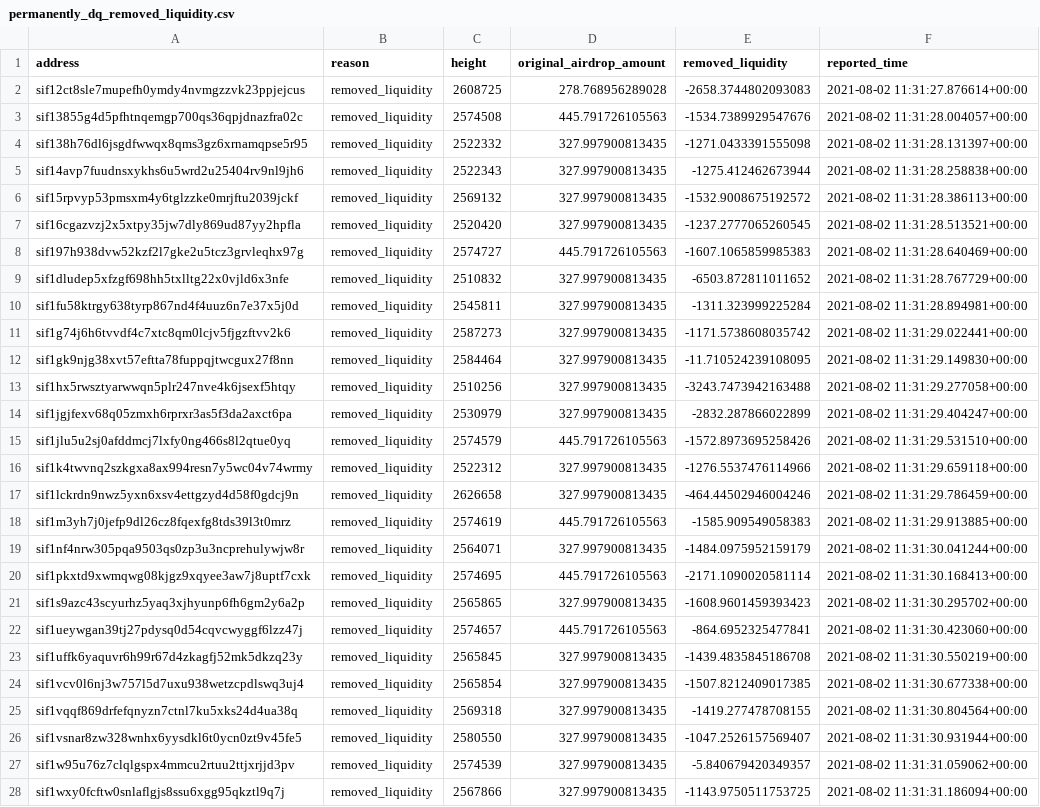
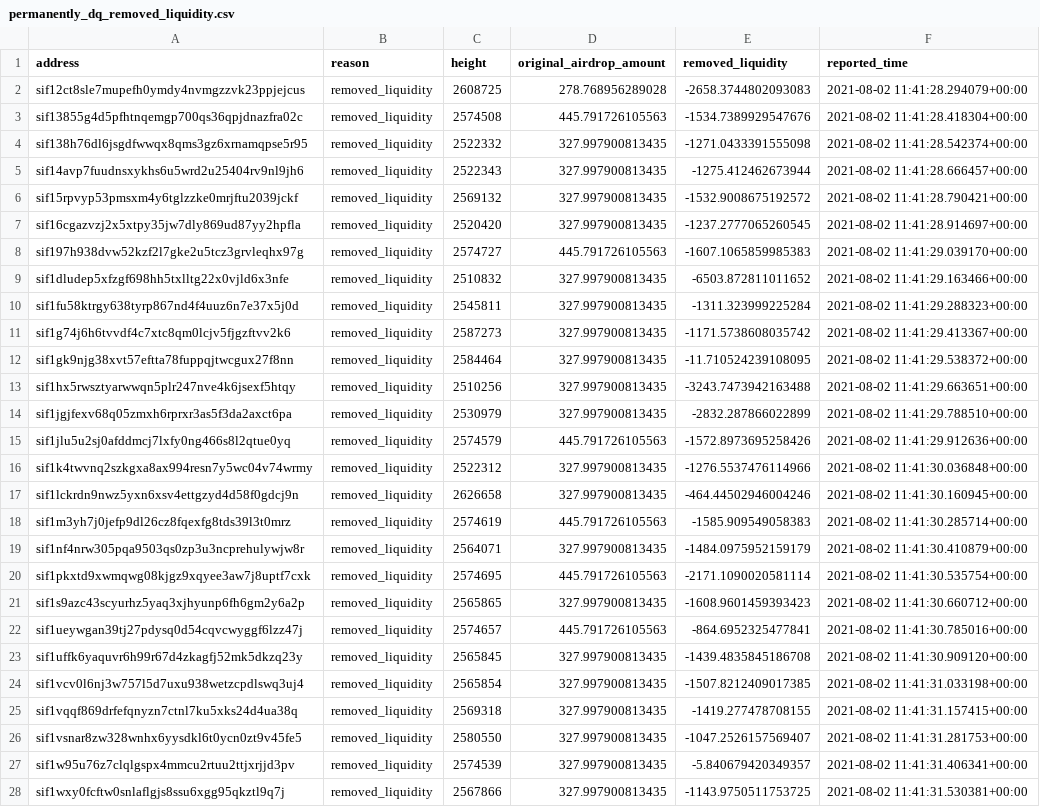
Before and after one commit to Sifchain/airdrop, a CSV file: extracts/permanently_dq_removed_liquidity.csv, drawn as a sheet; only a part is shown; the diff covers the shown part only; the diff names each change by its address in the sheet, - before the commit and + after, or states it on an @@ line.

```diff
--- a/extracts/permanently_dq_removed_liquidity.csv
+++ b/extracts/permanently_dq_removed_liquidity.csv
-F2 (reported_time): 2021-08-02 11:31:27.876614+00:00
+F2 (reported_time): 2021-08-02 11:41:28.294079+00:00
-F3 (reported_time): 2021-08-02 11:31:28.004057+00:00
+F3 (reported_time): 2021-08-02 11:41:28.418304+00:00
-F4 (reported_time): 2021-08-02 11:31:28.131397+00:00
+F4 (reported_time): 2021-08-02 11:41:28.542374+00:00
-F5 (reported_time): 2021-08-02 11:31:28.258838+00:00
+F5 (reported_time): 2021-08-02 11:41:28.666457+00:00
-F6 (reported_time): 2021-08-02 11:31:28.386113+00:00
+F6 (reported_time): 2021-08-02 11:41:28.790421+00:00
-F7 (reported_time): 2021-08-02 11:31:28.513521+00:00
+F7 (reported_time): 2021-08-02 11:41:28.914697+00:00
-F8 (reported_time): 2021-08-02 11:31:28.640469+00:00
+F8 (reported_time): 2021-08-02 11:41:29.039170+00:00
-F9 (reported_time): 2021-08-02 11:31:28.767729+00:00
+F9 (reported_time): 2021-08-02 11:41:29.163466+00:00
-F10 (reported_time): 2021-08-02 11:31:28.894981+00:00
+F10 (reported_time): 2021-08-02 11:41:29.288323+00:00
-F11 (reported_time): 2021-08-02 11:31:29.022441+00:00
+F11 (reported_time): 2021-08-02 11:41:29.413367+00:00
-F12 (reported_time): 2021-08-02 11:31:29.149830+00:00
+F12 (reported_time): 2021-08-02 11:41:29.538372+00:00
-F13 (reported_time): 2021-08-02 11:31:29.277058+00:00
+F13 (reported_time): 2021-08-02 11:41:29.663651+00:00
-F14 (reported_time): 2021-08-02 11:31:29.404247+00:00
+F14 (reported_time): 2021-08-02 11:41:29.788510+00:00
-F15 (reported_time): 2021-08-02 11:31:29.531510+00:00
+F15 (reported_time): 2021-08-02 11:41:29.912636+00:00
-F16 (reported_time): 2021-08-02 11:31:29.659118+00:00
+F16 (reported_time): 2021-08-02 11:41:30.036848+00:00
-F17 (reported_time): 2021-08-02 11:31:29.786459+00:00
+F17 (reported_time): 2021-08-02 11:41:30.160945+00:00
-F18 (reported_time): 2021-08-02 11:31:29.913885+00:00
+F18 (reported_time): 2021-08-02 11:41:30.285714+00:00
-F19 (reported_time): 2021-08-02 11:31:30.041244+00:00
+F19 (reported_time): 2021-08-02 11:41:30.410879+00:00
-F20 (reported_time): 2021-08-02 11:31:30.168413+00:00
+F20 (reported_time): 2021-08-02 11:41:30.535754+00:00
-F21 (reported_time): 2021-08-02 11:31:30.295702+00:00
+F21 (reported_time): 2021-08-02 11:41:30.660712+00:00
-F22 (reported_time): 2021-08-02 11:31:30.423060+00:00
+F22 (reported_time): 2021-08-02 11:41:30.785016+00:00
-F23 (reported_time): 2021-08-02 11:31:30.550219+00:00
+F23 (reported_time): 2021-08-02 11:41:30.909120+00:00
-F24 (reported_time): 2021-08-02 11:31:30.677338+00:00
+F24 (reported_time): 2021-08-02 11:41:31.033198+00:00
-F25 (reported_time): 2021-08-02 11:31:30.804564+00:00
+F25 (reported_time): 2021-08-02 11:41:31.157415+00:00
-F26 (reported_time): 2021-08-02 11:31:30.931944+00:00
+F26 (reported_time): 2021-08-02 11:41:31.281753+00:00
-F27 (reported_time): 2021-08-02 11:31:31.059062+00:00
+F27 (reported_time): 2021-08-02 11:41:31.406341+00:00
-F28 (reported_time): 2021-08-02 11:31:31.186094+00:00
+F28 (reported_time): 2021-08-02 11:41:31.530381+00:00
```
Also changed, not shown: 1 edited cell elsewhere in this file, extracts/current_not_enough.csv, extracts/current_qualified.csv, 1 other file.
